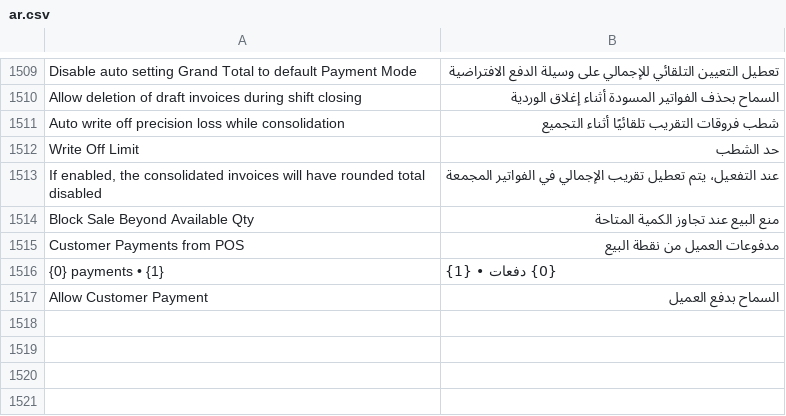
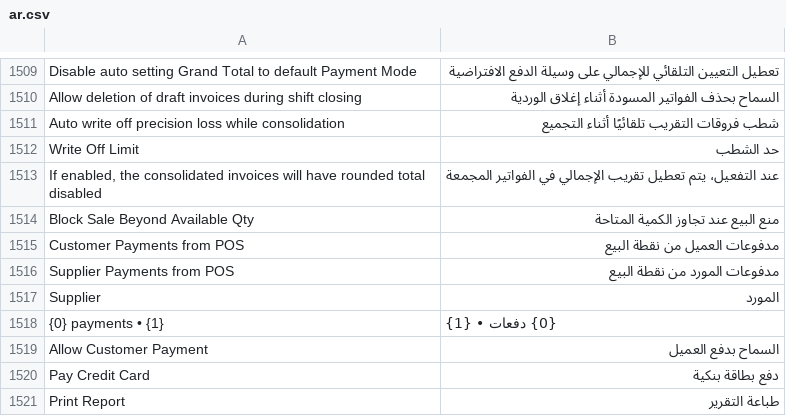
Before and after one commit to Baron-Systems/pos_next, a CSV file: pos_next/translations/ar.csv, drawn as a sheet; only a part is shown, gaps mark what is left out; the diff names each change by its address in the sheet, - before the commit and + after, or states it on an @@ line.

Commit message:
Add supplier payment functionality and improve item editing features
Added supplier payment tracking in shift closing dialog with separate section for supplier payments (Pay type). Updated EditItemDialog to support negative quantities for returns, added target amount field for easier pricing, and display item cost rate. Integrated supplier management components and fixed customer/supplier payment filtering logic.

```diff
--- a/pos_next/translations/ar.csv
+++ b/pos_next/translations/ar.csv
+row 1516: Supplier Payments from POS | مدفوعات المورد من نقطة البيع
+row 1517: Supplier | المورد
+row 1520: Pay Credit Card | دفع بطاقة بنكية
+row 1521: Print Report | طباعة التقرير
```
Also changed, not shown: 16 other files.
